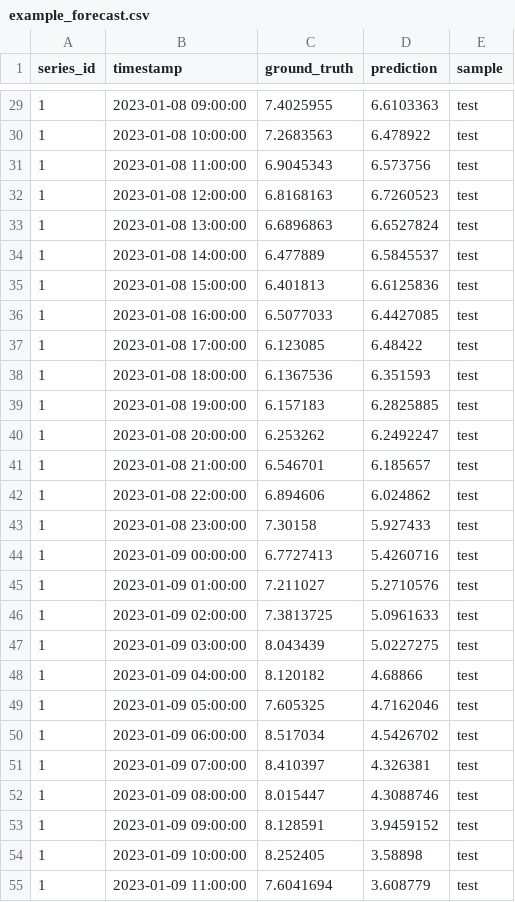
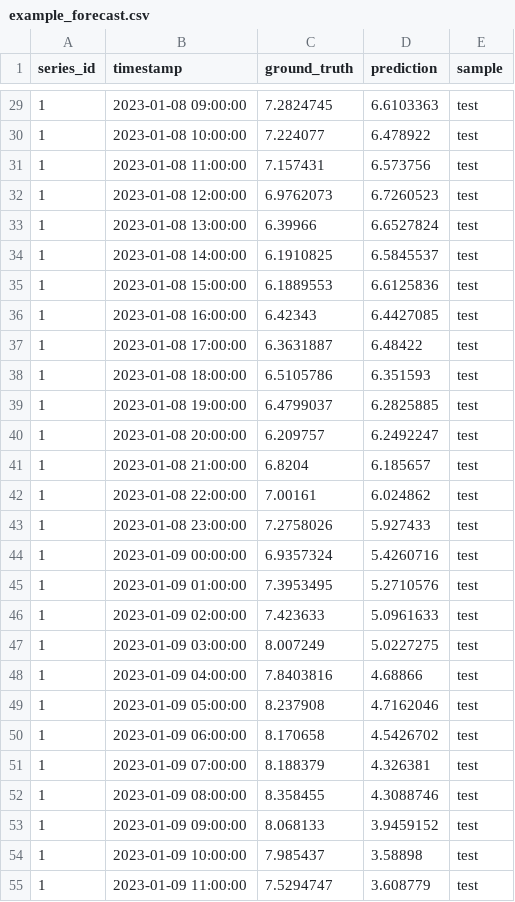
Before and after one commit to ipveka/SignalNet, a CSV file: output/example_forecast.csv, drawn as a sheet; only a part is shown, gaps mark what is left out; the diff covers the shown part only.

```diff
--- a/output/example_forecast.csv
+++ b/output/example_forecast.csv
@@ -29,27 +29,27 @@ series_id,timestamp,ground_truth,prediction,sample
-1,2023-01-08 09:00:00,7.4025955,6.6103363,test
-1,2023-01-08 10:00:00,7.2683563,6.478922,test
-1,2023-01-08 11:00:00,6.9045343,6.573756,test
-1,2023-01-08 12:00:00,6.8168163,6.7260523,test
-1,2023-01-08 13:00:00,6.6896863,6.6527824,test
-1,2023-01-08 14:00:00,6.477889,6.5845537,test
-1,2023-01-08 15:00:00,6.401813,6.6125836,test
-1,2023-01-08 16:00:00,6.5077033,6.4427085,test
-1,2023-01-08 17:00:00,6.123085,6.48422,test
-1,2023-01-08 18:00:00,6.1367536,6.351593,test
-1,2023-01-08 19:00:00,6.157183,6.2825885,test
-1,2023-01-08 20:00:00,6.253262,6.2492247,test
-1,2023-01-08 21:00:00,6.546701,6.185657,test
-1,2023-01-08 22:00:00,6.894606,6.024862,test
-1,2023-01-08 23:00:00,7.30158,5.927433,test
-1,2023-01-09 00:00:00,6.7727413,5.4260716,test
-1,2023-01-09 01:00:00,7.211027,5.2710576,test
-1,2023-01-09 02:00:00,7.3813725,5.0961633,test
-1,2023-01-09 03:00:00,8.043439,5.0227275,test
-1,2023-01-09 04:00:00,8.120182,4.68866,test
-1,2023-01-09 05:00:00,7.605325,4.7162046,test
-1,2023-01-09 06:00:00,8.517034,4.5426702,test
-1,2023-01-09 07:00:00,8.410397,4.326381,test
-1,2023-01-09 08:00:00,8.015447,4.3088746,test
-1,2023-01-09 09:00:00,8.128591,3.9459152,test
-1,2023-01-09 10:00:00,8.252405,3.58898,test
-1,2023-01-09 11:00:00,7.6041694,3.608779,test
+1,2023-01-08 09:00:00,7.2824745,6.6103363,test
+1,2023-01-08 10:00:00,7.224077,6.478922,test
+1,2023-01-08 11:00:00,7.157431,6.573756,test
+1,2023-01-08 12:00:00,6.9762073,6.7260523,test
+1,2023-01-08 13:00:00,6.39966,6.6527824,test
+1,2023-01-08 14:00:00,6.1910825,6.5845537,test
+1,2023-01-08 15:00:00,6.1889553,6.6125836,test
+1,2023-01-08 16:00:00,6.42343,6.4427085,test
+1,2023-01-08 17:00:00,6.3631887,6.48422,test
+1,2023-01-08 18:00:00,6.5105786,6.351593,test
+1,2023-01-08 19:00:00,6.4799037,6.2825885,test
+1,2023-01-08 20:00:00,6.209757,6.2492247,test
+1,2023-01-08 21:00:00,6.8204,6.185657,test
+1,2023-01-08 22:00:00,7.00161,6.024862,test
+1,2023-01-08 23:00:00,7.2758026,5.927433,test
+1,2023-01-09 00:00:00,6.9357324,5.4260716,test
+1,2023-01-09 01:00:00,7.3953495,5.2710576,test
+1,2023-01-09 02:00:00,7.423633,5.0961633,test
+1,2023-01-09 03:00:00,8.007249,5.0227275,test
+1,2023-01-09 04:00:00,7.8403816,4.68866,test
+1,2023-01-09 05:00:00,8.237908,4.7162046,test
+1,2023-01-09 06:00:00,8.170658,4.5426702,test
+1,2023-01-09 07:00:00,8.188379,4.326381,test
+1,2023-01-09 08:00:00,8.358455,4.3088746,test
+1,2023-01-09 09:00:00,8.068133,3.9459152,test
+1,2023-01-09 10:00:00,7.985437,3.58898,test
+1,2023-01-09 11:00:00,7.5294747,3.608779,test
```
Also changed, not shown: 87 edited cells elsewhere in this file, input/example_signal_data.csv, output/example_combined.csv, 5 other files.
